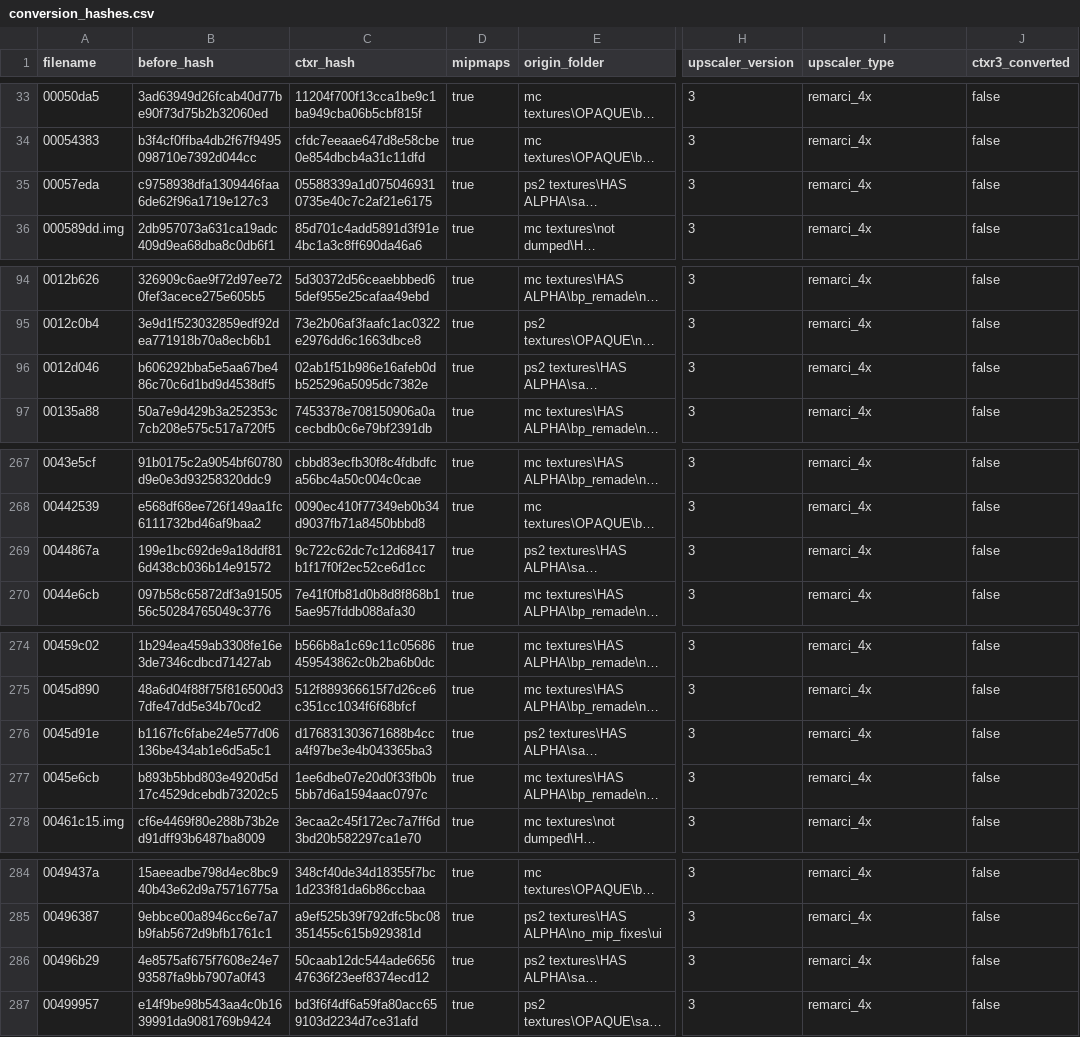
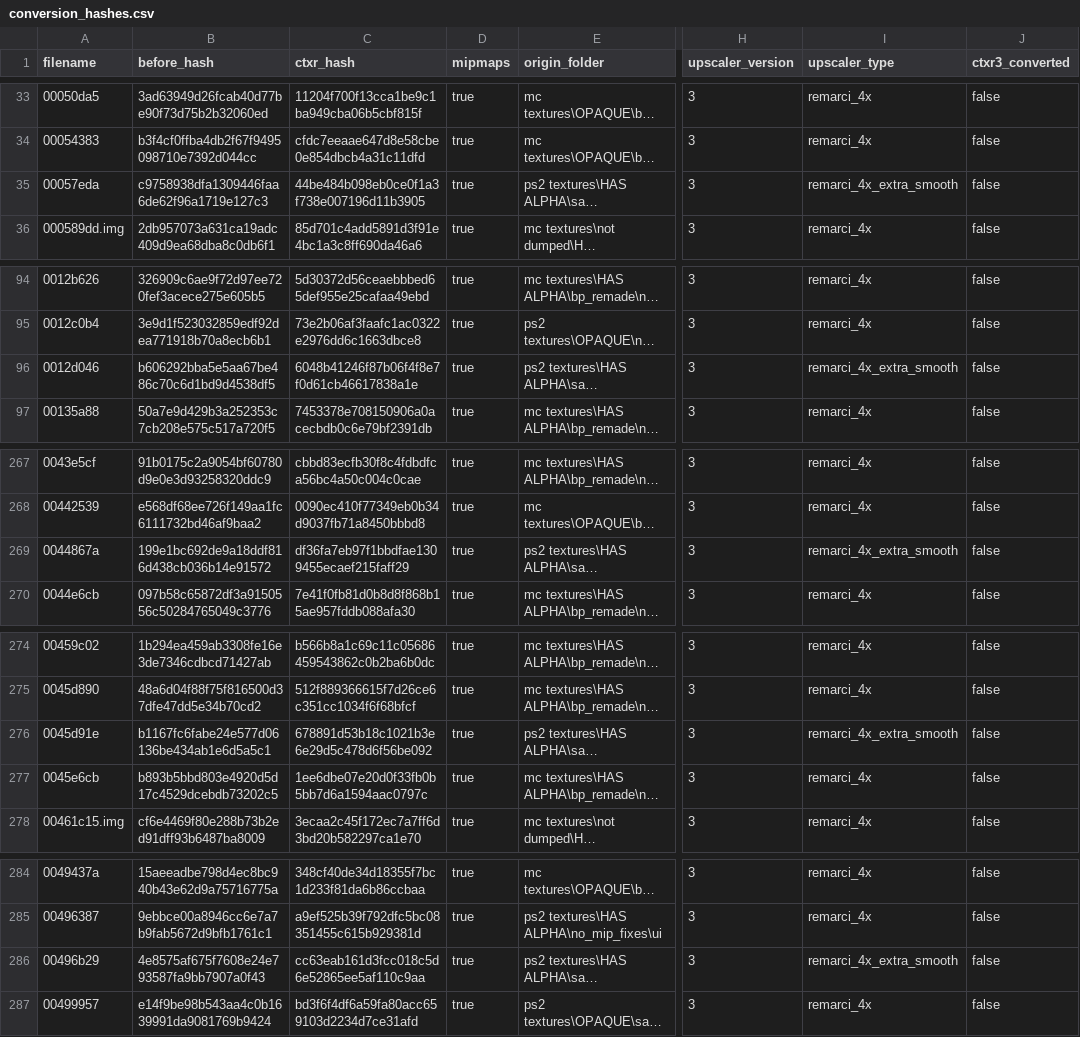
Before and after one commit to ShizCalev/MGS3-Upscaled-UI-Textures, a CSV file: Textures/Staging - 4x Upscaled/textures/flatlist/ovr_stm/_win/conversion_hashes.csv, drawn as a sheet; only a part is shown, gaps mark what is left out; long unchanged cells end in …; the diff covers the shown part only; the diff names each change by its address in the sheet, - before the commit and + after, or states it on an @@ line.

```diff
--- a/Textures/Staging - 4x Upscaled/textures/flatlist/ovr_stm/_win/conversion_hashes.csv
+++ b/Textures/Staging - 4x Upscaled/textures/flatlist/ovr_stm/_win/conversion_hashes.csv
-C35 (ctxr_hash): 05588339a1d0750469310735e40c7c2af21e6175
+C35 (ctxr_hash): 44be484b098eb0ce0f1a3f738e007196d11b3905
-I35 (upscaler_type): remarci_4x
+I35 (upscaler_type): remarci_4x_extra_smooth
-C96 (ctxr_hash): 02ab1f51b986e16afeb0db525296a5095dc7382e
+C96 (ctxr_hash): 6048b41246f87b06f4f8e7f0d61cb46617838a1e
-I96 (upscaler_type): remarci_4x
+I96 (upscaler_type): remarci_4x_extra_smooth
-C269 (ctxr_hash): 9c722c62dc7c12d68417b1f17f0f2ec52ce6d1cc
+C269 (ctxr_hash): df36fa7eb97f1bbdfae1309455ecaef215faff29
-I269 (upscaler_type): remarci_4x
+I269 (upscaler_type): remarci_4x_extra_smooth
-C276 (ctxr_hash): d176831303671688b4cca4f97be3e4b043365ba3
+C276 (ctxr_hash): 678891d53b18c1021b3e6e29d5c478d6f56be092
-I276 (upscaler_type): remarci_4x
+I276 (upscaler_type): remarci_4x_extra_smooth
-C286 (ctxr_hash): 50caab12dc544ade665647636f23eef8374ecd12
+C286 (ctxr_hash): cc63eab161d3fcc018c5d6e52865ee5af110c9aa
-I286 (upscaler_type): remarci_4x
+I286 (upscaler_type): remarci_4x_extra_smooth
```
Also changed, not shown: 36 edited cells elsewhere in this file, Textures/Staging - 2x Upscaled/textures/flatlist/ovr_stm/_win/conversion_hashes.csv, 46 other files.
